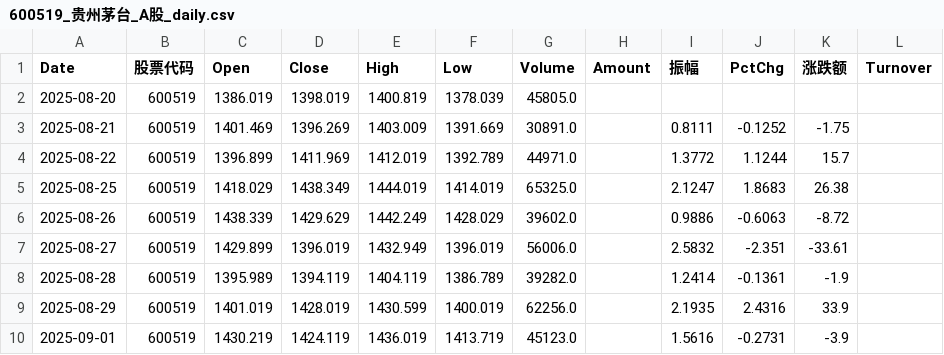
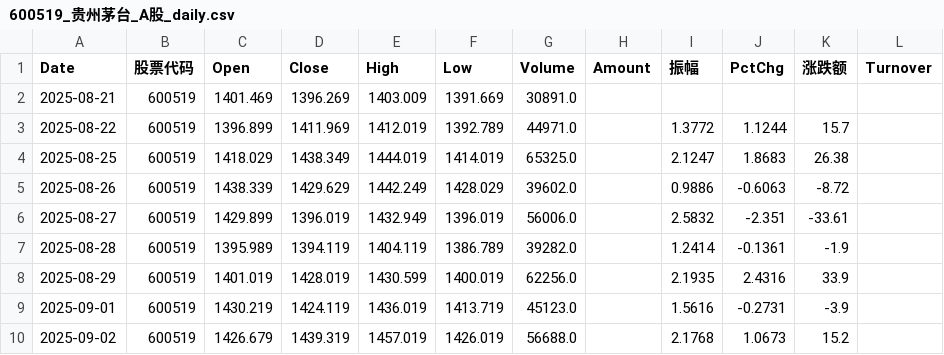
Before and after one commit to RebekahLllimx/quant-trading-ai, a CSV file: data/csv/600519_贵州茅台_A股_daily.csv, drawn as a sheet; only a part is shown; the shorter side is filled out with more unchanged rows.

```diff
--- a/data/csv/600519_贵州茅台_A股_daily.csv
+++ b/data/csv/600519_贵州茅台_A股_daily.csv
@@ -1,4 +1,3 @@
 Date,股票代码,Open,Close,High,Low,Volume,Amount,振幅,PctChg,涨跌额,Turnover
-2025-08-20,600519,1386.019,1398.019,1400.819,1378.039,45805.0,,,,,
-2025-08-21,600519,1401.469,1396.269,1403.009,1391.669,30891.0,,0.8111,-0.1252,-1.75,
+2025-08-21,600519,1401.469,1396.269,1403.009,1391.669,30891.0,,,,,
 2025-08-22,600519,1396.899,1411.969,1412.019,1392.789,44971.0,,1.3772,1.1244,15.7,
```
Also changed, not shown: data/csv/000001_平安银行_A股_daily.csv, data/csv/002594_比亚迪_A股_daily.csv, 12 other files.
